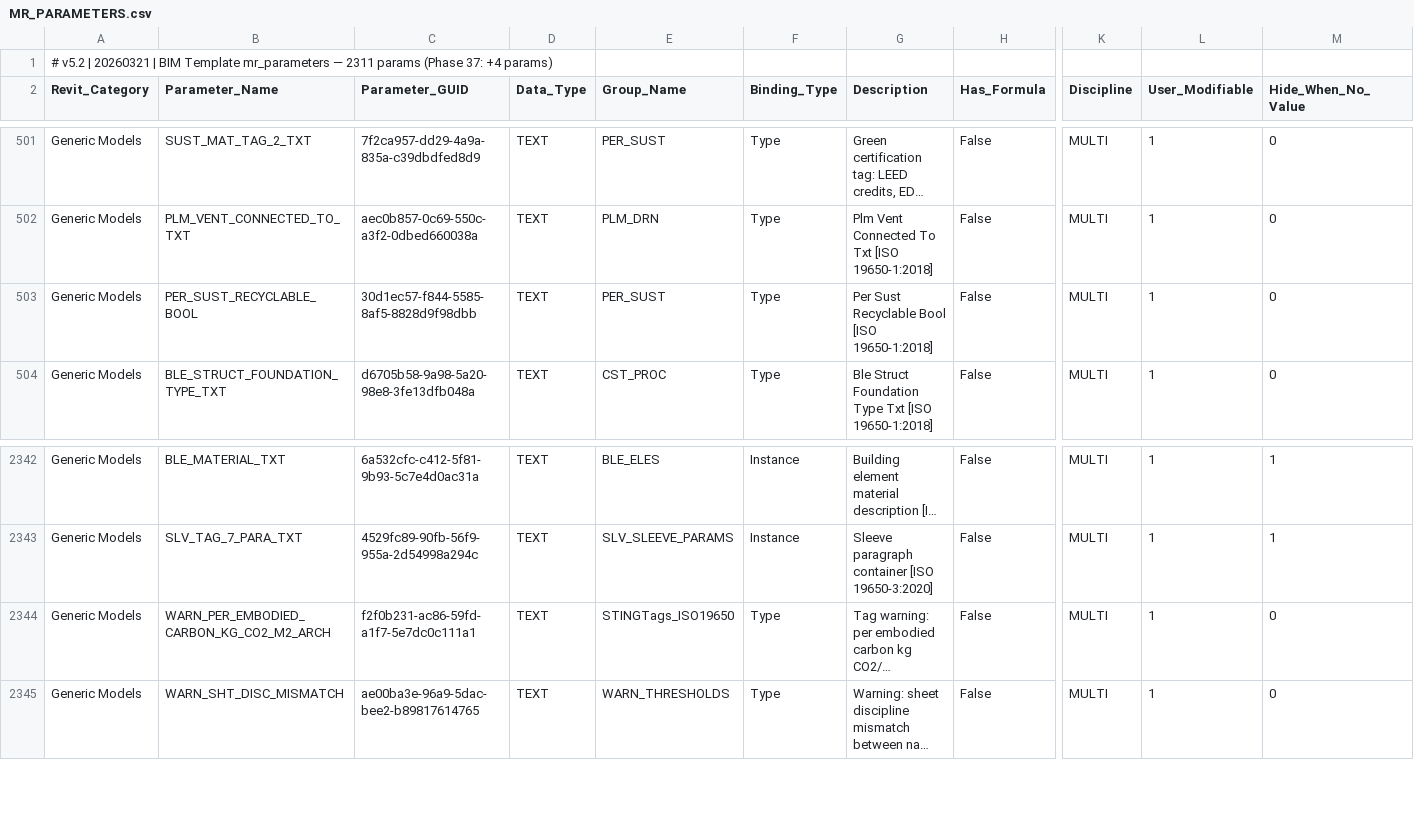
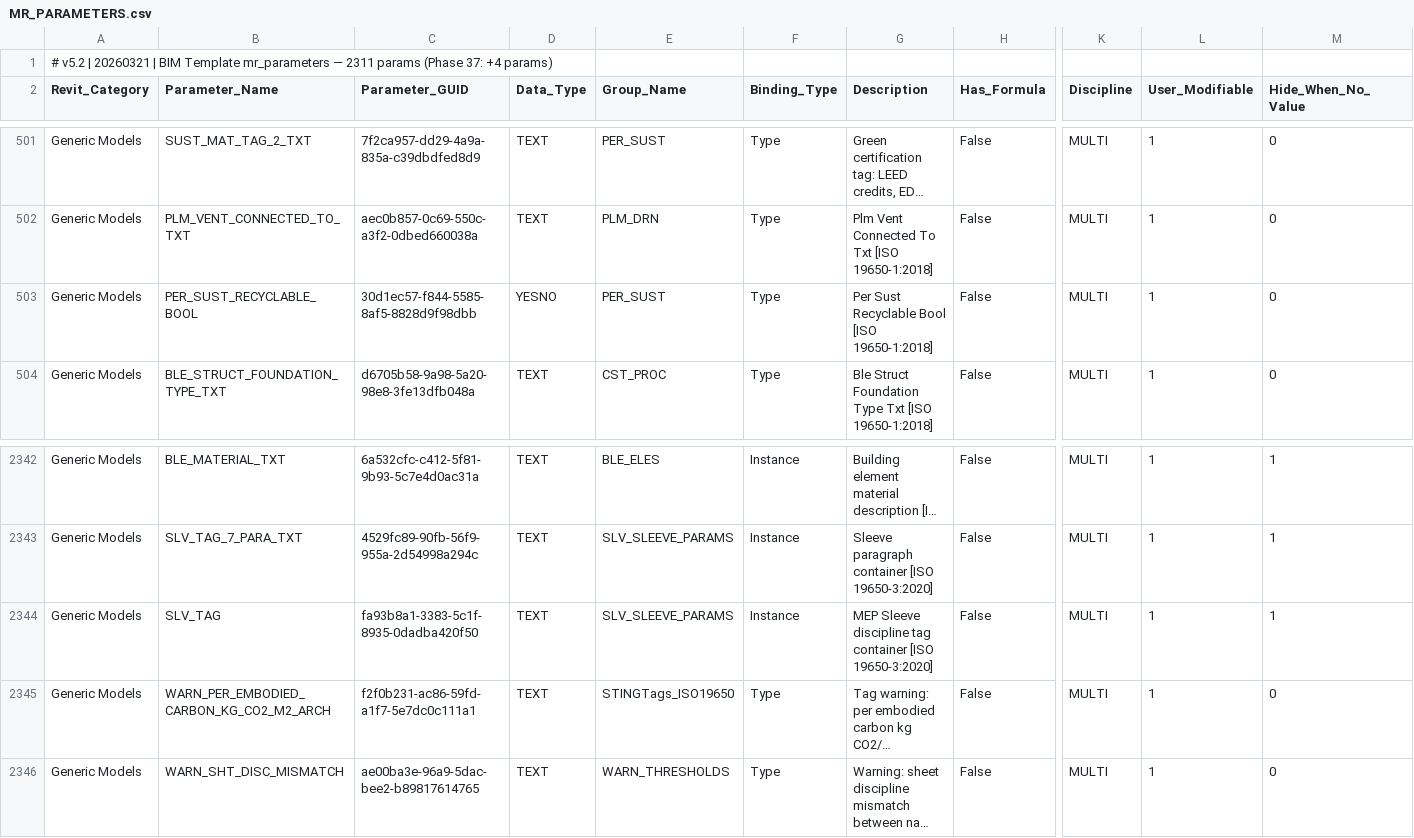
Before and after one commit to beckykyomugisha/STINGTOOLS, a CSV file: CompiledPlugin/Data/MR_PARAMETERS.csv, drawn as a sheet; only a part is shown, gaps mark what is left out; long unchanged cells end in …; rows hold the shown columns only; the diff names each change by its address in the sheet, - before the commit and + after, or states it on an @@ line.

```diff
--- a/CompiledPlugin/Data/MR_PARAMETERS.csv
+++ b/CompiledPlugin/Data/MR_PARAMETERS.csv
-D503 (Data_Type): TEXT
+D503 (Data_Type): YESNO
+row 2344: Generic Models | SLV_TAG | fa93b8a1-3383-5c1f-8935-0dadba420f50 | TEXT | SLV_SLEEVE_PARAMS | Instance | MEP Sleeve discipline tag container [ISO 19650-3:2020] | False | MULTI | 1 | 1
```
Also changed, not shown: CompiledPlugin/Data/BOQ_TEMPLATE.csv, CompiledPlugin/Data/CATEGORY_BINDINGS.csv, 35 other files.
